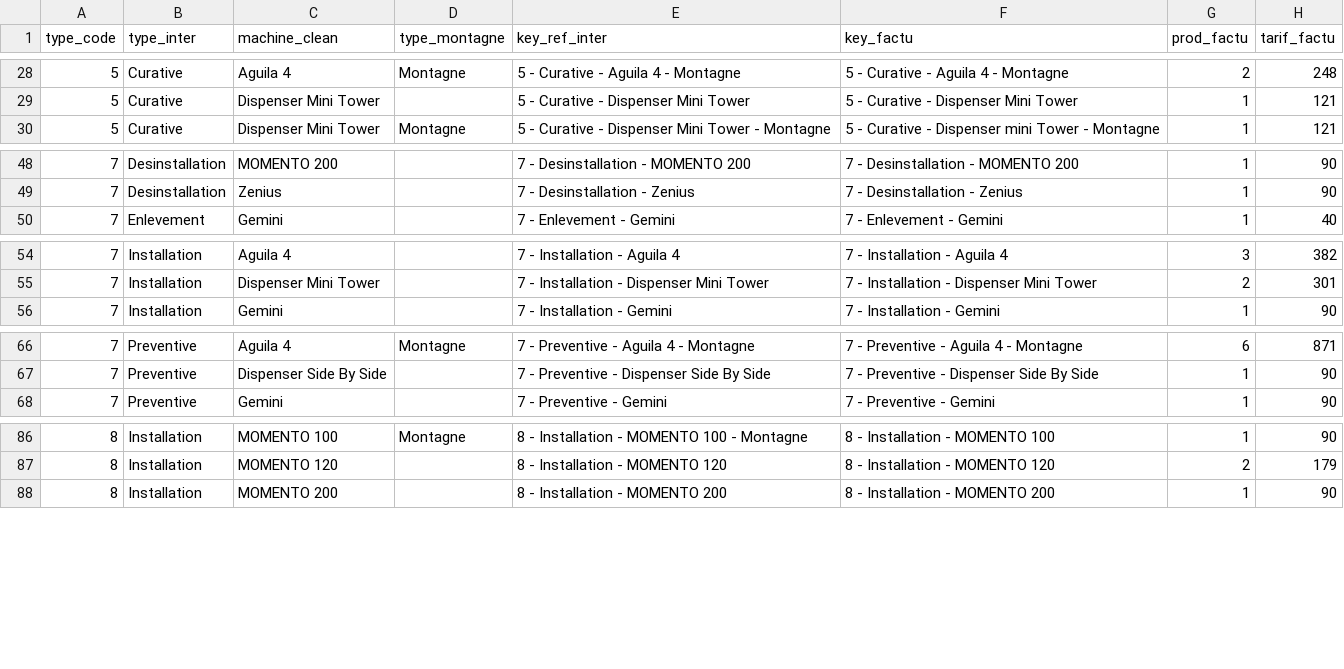
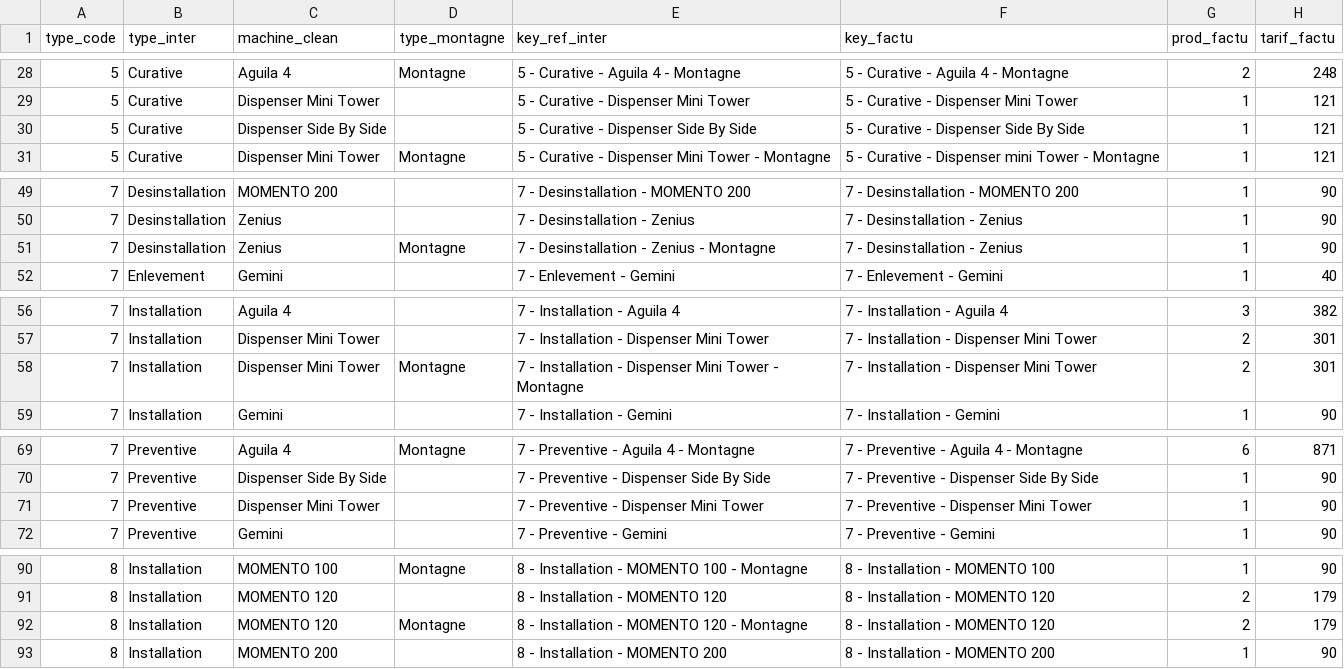
Before and after one commit to CebrailEVS/dbt_transform, a CSV file: data/reference_data/nesp_tech/ref_nesp_tech__key_facturation.csv, drawn as a sheet; only a part is shown, gaps mark what is left out; the diff covers the shown part only; the diff names each change by its address in the sheet, - before the commit and + after, or states it on an @@ line.

Commit message:
ajout clé type machine dans les ref

```diff
--- a/data/reference_data/nesp_tech/ref_nesp_tech__key_facturation.csv
+++ b/data/reference_data/nesp_tech/ref_nesp_tech__key_facturation.csv
+row 30: 5 | Curative | Dispenser Side By Side |  | 5 - Curative - Dispenser Side By Side | 5 - Curative - Dispenser Side By Side | 1 | 121
+row 51: 7 | Desinstallation | Zenius | Montagne | 7 - Desinstallation - Zenius - Montagne | 7 - Desinstallation - Zenius | 1 | 90
+row 58: 7 | Installation | Dispenser Mini Tower | Montagne | 7 - Installation - Dispenser Mini Tower - Montagne | 7 - Installation - Dispenser Mini Tower | 2 | 301
+row 71: 7 | Preventive | Dispenser Mini Tower |  | 7 - Preventive - Dispenser Mini Tower | 7 - Preventive - Dispenser Mini Tower | 1 | 90
+row 92: 8 | Installation | MOMENTO 120 | Montagne | 8 - Installation - MOMENTO 120 - Montagne | 8 - Installation - MOMENTO 120 | 2 | 179
```
Also changed, not shown: 4 edited cells elsewhere in this file, data/reference_data/nesp_tech/ref_nesp_tech__key_type_inter.csv, 1 other file.
